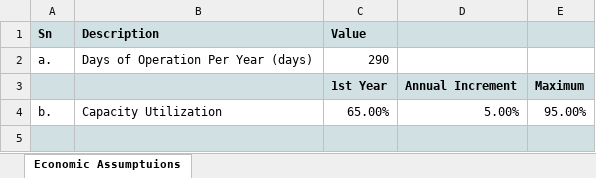
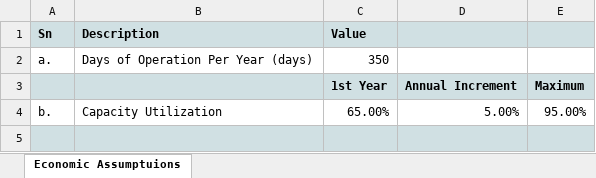
Before and after one commit to adibnur/ship-econonomics, an Excel workbook: core/sample_inputs/input_financial.xlsx, sheet Economic Assumptuions, drawn as a sheet; only a part is shown; values as stored, in another font and other column widths than the file's, no borders; the diff names each change by its address in the sheet, - before the commit and + after, or states it on an @@ line.

```diff
--- a/core/sample_inputs/input_financial.xlsx (sheet Economic Assumptuions)
+++ b/core/sample_inputs/input_financial.xlsx (sheet Economic Assumptuions)
-C2: 290
+C2: 350
```
Also changed, not shown: core/sample_inputs/input_technical.xlsx, 2 other files.
